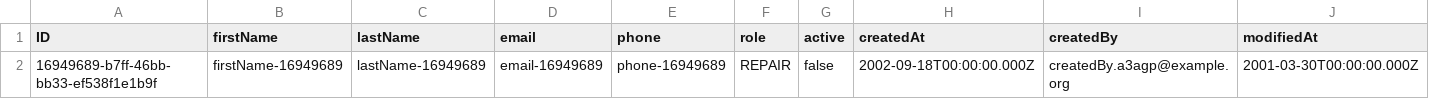
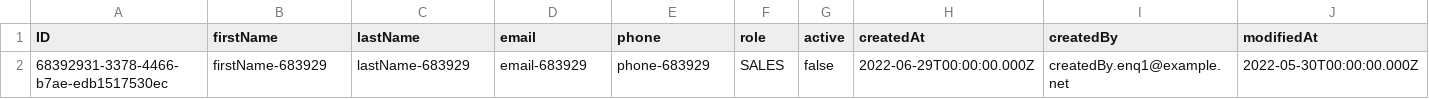
Before and after one commit to lolbolr/MusicShop, a CSV file: db/data/music.store-Employees.csv, drawn as a sheet; only a part is shown; removed rows and columns are numbered as before the commit, all else as after; rows hold the shown columns only; the diff names each change by its address in the sheet, - before the commit and + after, or states it on an @@ line.

```diff
--- a/db/data/music.store-Employees.csv
+++ b/db/data/music.store-Employees.csv
-row 2: 16949689-b7ff-46bb-bb33-ef538f1e1b9f | firstName-16949689 | lastName-16949689 | email-16949689 | phone-16949689 | REPAIR | false | 2002-09-18T00:00:00.000Z | createdBy.a3agp@example.org | 2001-03-30T00:00:00.000Z
+row 2: 68392931-3378-4466-b7ae-edb1517530ec | firstName-683929 | lastName-683929 | email-683929 | phone-683929 | SALES | false | 2022-06-29T00:00:00.000Z | createdBy.enq1@example.net | 2022-05-30T00:00:00.000Z
```
Also changed, not shown: db/data/music.store-EmployeeAddress.csv, db/data/music.store-InstrumentModels.csv, 11 other files.
